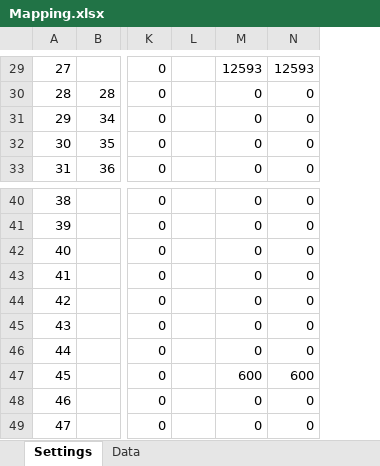
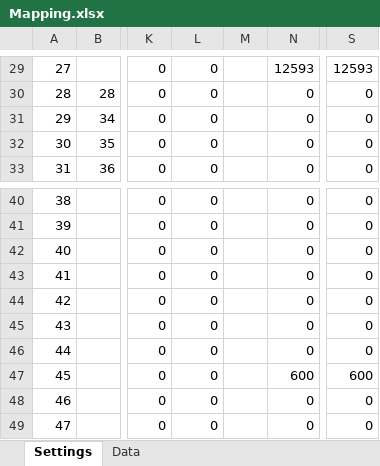
Before and after one commit to PatrikTrestik/homeassistant-solax-http, an Excel workbook: doc/Mapping.xlsx, sheet Settings, drawn as a sheet; only a part is shown, gaps mark what is left out; values as stored, in another font and other column widths than the file's, no borders; removed rows and columns are numbered as before the commit, all else as after; the diff covers the shown part only; the diff names each change by its address in the sheet, - before the commit and + after, or states it on an @@ line.

```diff
--- a/doc/Mapping.xlsx (sheet Settings)
+++ b/doc/Mapping.xlsx (sheet Settings)
-column L, empty
+column M, empty
+column S, rows 29-33: 12593 | 0 | 0 | 0 | 0; rows 40-49: 0 | 0 | 0 | 0 | 0 | 0 | 0 | 600 | 0 | 0
-L29: 12593
+L29: 0
-L47: 600
+L47: 0
```
Also changed, not shown: 14 added rows and 39 edited cells elsewhere in this sheet, sheet Data, 3 other files.
